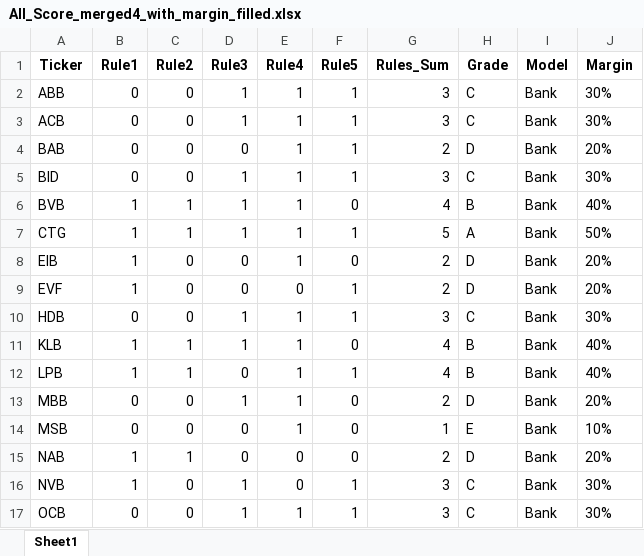
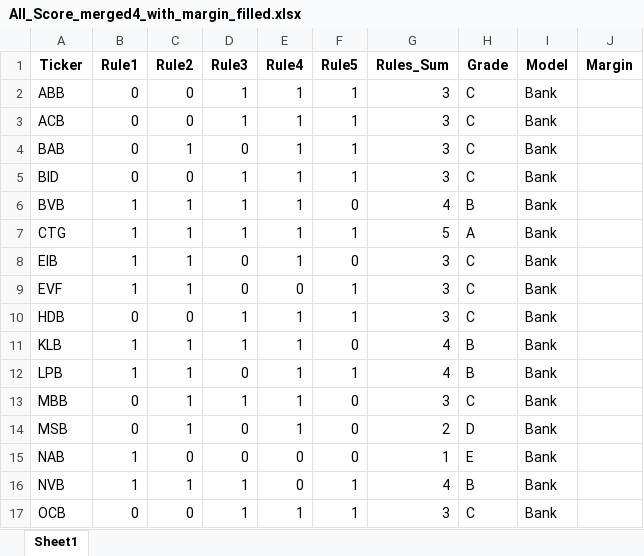
Before and after one commit to NOA-2103TPH/Danh-m-c-margin, an Excel workbook: result/All_Score_merged4_with_margin_filled.xlsx, sheet Sheet1, drawn as a sheet; only a part is shown; values as stored, in another font and other column widths than the file's, no borders; the diff covers the shown part only; the diff names each change by its address in the sheet, - before the commit and + after, or states it on an @@ line.

```diff
--- a/result/All_Score_merged4_with_margin_filled.xlsx (sheet Sheet1)
+++ b/result/All_Score_merged4_with_margin_filled.xlsx (sheet Sheet1)
-J2:J3 (Margin): 30%
+J2:J3 (Margin): (empty)
-C4 (Rule2): 0
+C4 (Rule2): 1
-G4 (Rules_Sum): 2
+G4 (Rules_Sum): 3
-H4 (Grade): D
+H4 (Grade): C
-J4 (Margin): 20%
+J4 (Margin): (empty)
-J5 (Margin): 30%
+J5 (Margin): (empty)
-J6 (Margin): 40%
+J6 (Margin): (empty)
-J7 (Margin): 50%
+J7 (Margin): (empty)
-C8:C9 (Rule2): 0
+C8:C9 (Rule2): 1
-G8:G9 (Rules_Sum): 2
+G8:G9 (Rules_Sum): 3
-H8:H9 (Grade): D
+H8:H9 (Grade): C
-J8:J9 (Margin): 20%
+J8:J9 (Margin): (empty)
-J10 (Margin): 30%
+J10 (Margin): (empty)
-J11:J12 (Margin): 40%
+J11:J12 (Margin): (empty)
-C13:C14 (Rule2): 0
+C13:C14 (Rule2): 1
-G13 (Rules_Sum): 2
+G13 (Rules_Sum): 3
-H13 (Grade): D
+H13 (Grade): C
-J13 (Margin): 20%
+J13 (Margin): (empty)
-G14 (Rules_Sum): 1
+G14 (Rules_Sum): 2
-H14 (Grade): E
+H14 (Grade): D
-J14 (Margin): 10%
+J14 (Margin): (empty)
-C15 (Rule2): 1
+C15 (Rule2): 0
-G15 (Rules_Sum): 2
+G15 (Rules_Sum): 1
-H15 (Grade): D
+H15 (Grade): E
-J15 (Margin): 20%
+J15 (Margin): (empty)
-C16 (Rule2): 0
+C16 (Rule2): 1
-G16 (Rules_Sum): 3
+G16 (Rules_Sum): 4
-H16 (Grade): C
+H16 (Grade): B
-J16:J17 (Margin): 30%
+J16:J17 (Margin): (empty)
```
Also changed, not shown: 37 edited cells elsewhere in this sheet, result/ScoreRank.xlsx, 3 other files.
